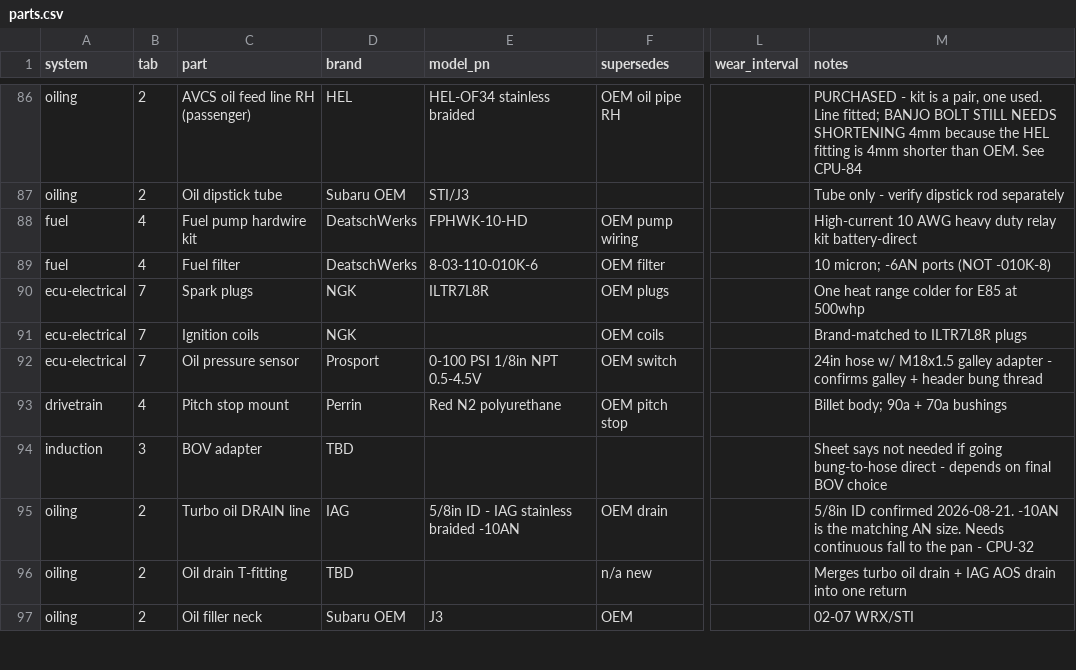
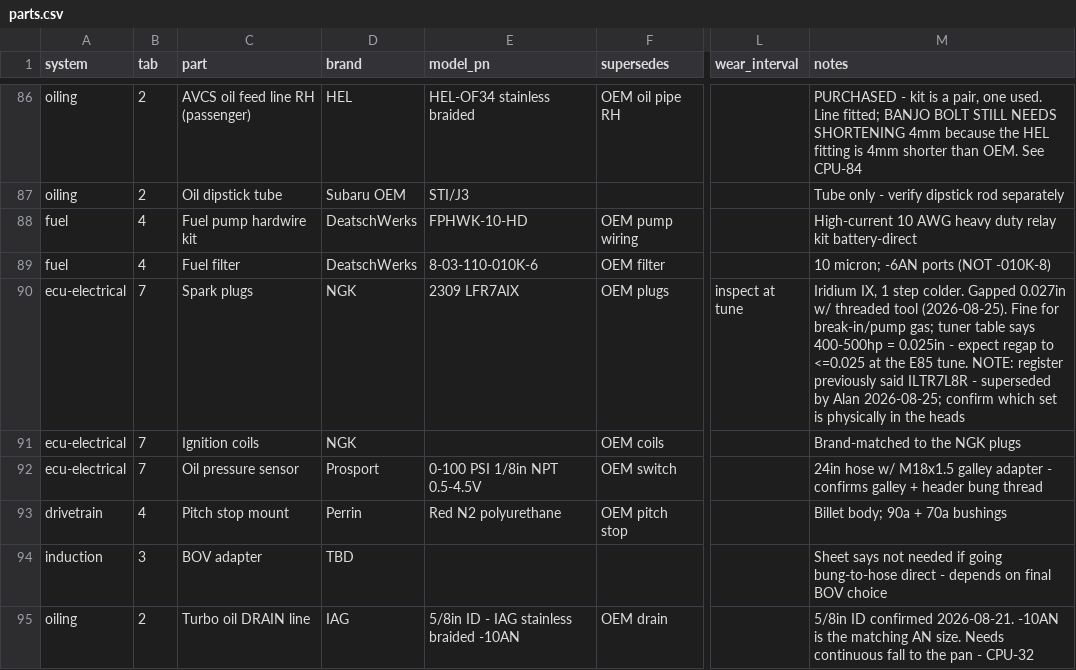
Before and after one commit to SuperCoolAlan/wrx-manifests, a CSV file: as-built/parts.csv, drawn as a sheet; only a part is shown, gaps mark what is left out; the shorter side is filled out with more unchanged rows; the diff names each change by its address in the sheet, - before the commit and + after, or states it on an @@ line.

```diff
--- a/as-built/parts.csv
+++ b/as-built/parts.csv
-E90 (model_pn): ILTR7L8R
+E90 (model_pn): 2309 LFR7AIX
-L90 (wear_interval): (empty)
+L90 (wear_interval): inspect at tune
-M90 (notes): One heat range colder for E85 at 500whp
+M90 (notes): Iridium IX, 1 step colder. Gapped 0.027in w/ threaded tool (2026-08-25). Fine for break-in/pump gas; tuner table says 400-500hp = 0.025in - expect regap to <=0.025 at the E85 tune. NOTE: register previously said ILTR7L8R - superseded by Alan 2026-08-25; confirm which set is physically in the heads
-M91 (notes): Brand-matched to ILTR7L8R plugs
+M91 (notes): Brand-matched to the NGK plugs
```
Also changed, not shown: 1 other file.
